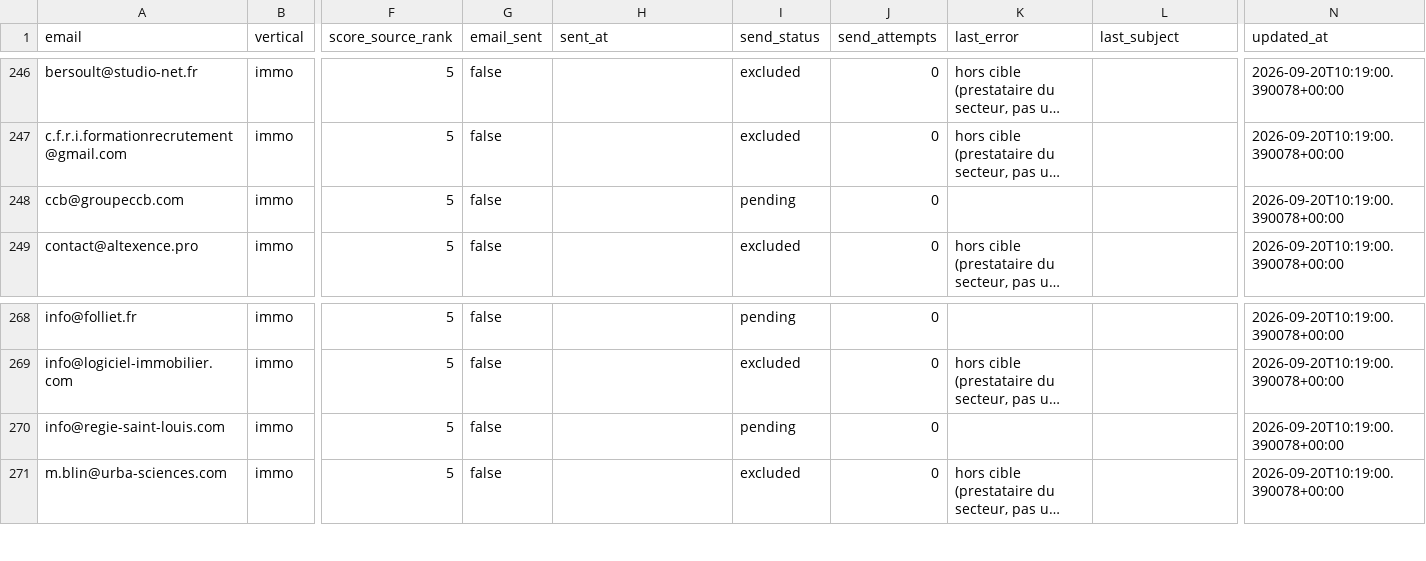
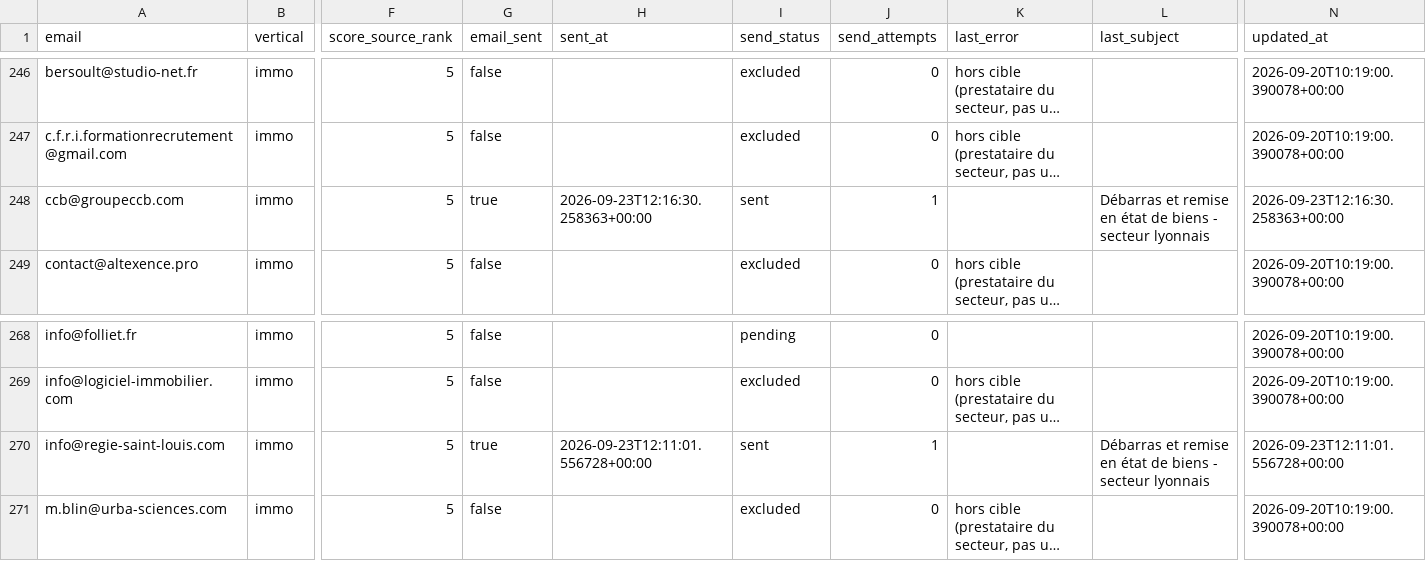
Before and after one commit to Romtaug/RAPS-Prospection, a CSV file: emailing/data/raps_contacts_master.csv, drawn as a sheet; only a part is shown, gaps mark what is left out; long unchanged cells end in …; the diff covers the shown part only; the diff names each change by its address in the sheet, - before the commit and + after, or states it on an @@ line.

```diff
--- a/emailing/data/raps_contacts_master.csv
+++ b/emailing/data/raps_contacts_master.csv
-G248 (email_sent): false
+G248 (email_sent): true
-H248 (sent_at): (empty)
+H248 (sent_at): 2026-09-23T12:16:30.258363+00:00
-I248 (send_status): pending
+I248 (send_status): sent
-J248 (send_attempts): 0
+J248 (send_attempts): 1
-L248 (last_subject): (empty)
+L248 (last_subject): Débarras et remise en état de biens - secteur lyonnais
-N248 (updated_at): 2026-09-20T10:19:00.390078+00:00
+N248 (updated_at): 2026-09-23T12:16:30.258363+00:00
-G270 (email_sent): false
+G270 (email_sent): true
-H270 (sent_at): (empty)
+H270 (sent_at): 2026-09-23T12:11:01.556728+00:00
-I270 (send_status): pending
+I270 (send_status): sent
-J270 (send_attempts): 0
+J270 (send_attempts): 1
-L270 (last_subject): (empty)
+L270 (last_subject): Débarras et remise en état de biens - secteur lyonnais
-N270 (updated_at): 2026-09-20T10:19:00.390078+00:00
+N270 (updated_at): 2026-09-23T12:11:01.556728+00:00
```
Also changed, not shown: 36 edited cells elsewhere in this file.
